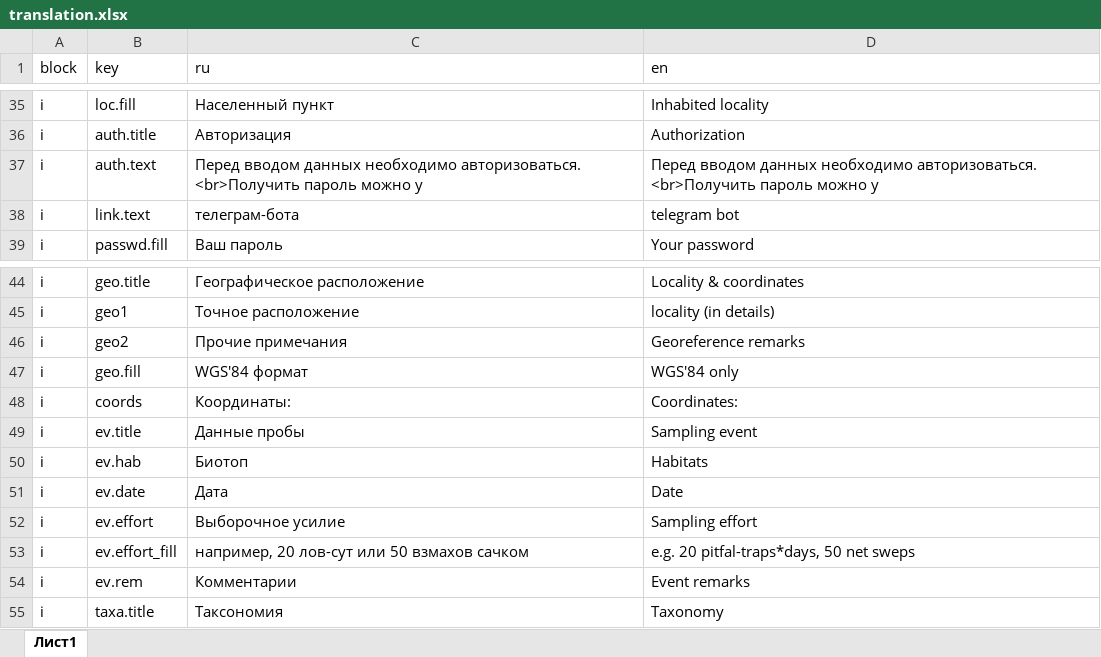
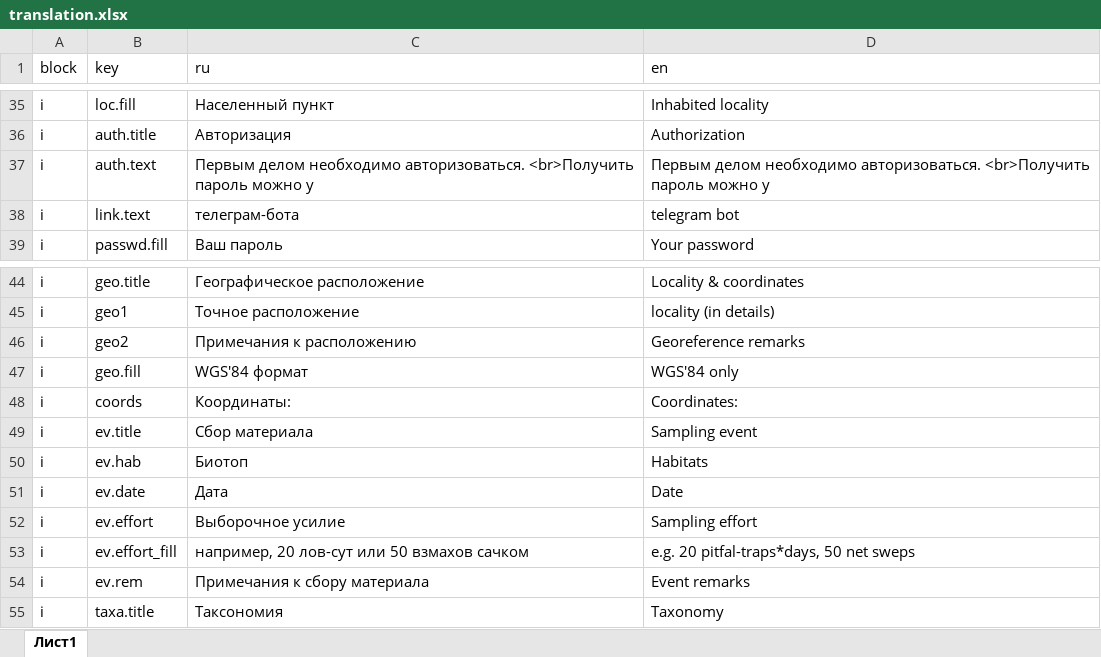
Before and after one commit to ANSozontov/faunistica_app, an Excel workbook: translation.xlsx, sheet Лист1, drawn as a sheet; only a part is shown, gaps mark what is left out; values as stored, in another font and other column widths than the file's, no borders; the diff names each change by its address in the sheet, - before the commit and + after, or states it on an @@ line.

```diff
--- a/translation.xlsx (sheet Лист1)
+++ b/translation.xlsx (sheet Лист1)
-C37 (ru): Перед вводом данных необходимо авторизоваться.…
+C37 (ru): Первым делом необходимо авторизоваться.…
-D37 (en): Перед вводом данных необходимо авторизоваться.…
+D37 (en): Первым делом необходимо авторизоваться.…
-C46 (ru): Прочие примечания
+C46 (ru): Примечания к расположению
-C49 (ru): Данные пробы
+C49 (ru): Сбор материала
-C54 (ru): Комментарии
+C54 (ru): Примечания к сбору материала
```
Also changed, not shown: 39 other files.
